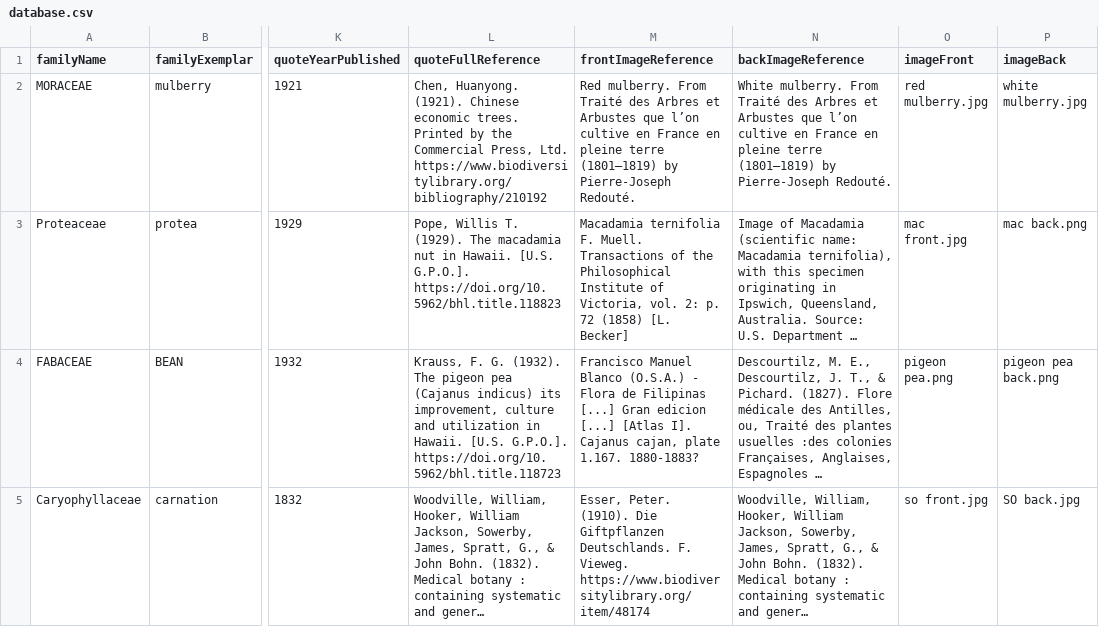
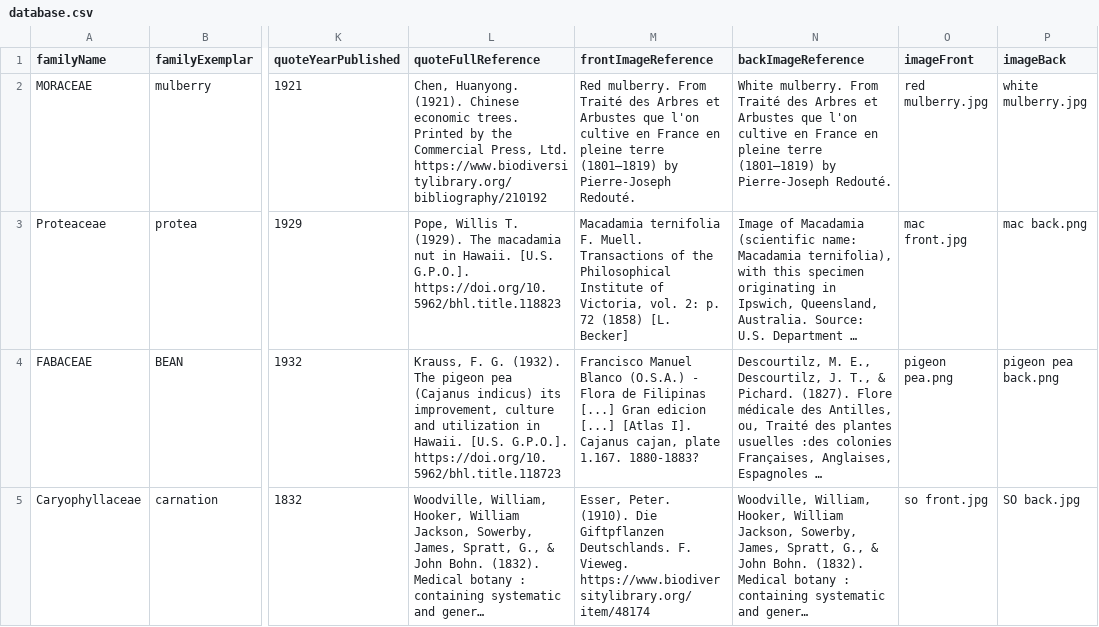
Before and after one commit to JustineRW/Simple-Flashcard-Creator, a CSV file: database.csv, drawn as a sheet; only a part is shown, gaps mark what is left out; long unchanged cells end in …; the diff names each change by its address in the sheet, - before the commit and + after, or states it on an @@ line.

Commit message:
Fix reference pages

```diff
--- a/database.csv
+++ b/database.csv
-M2 (frontImageReference): …Arbustes que l’on cultive en…
+M2 (frontImageReference): …Arbustes que l'on cultive en…
-N2 (backImageReference): …Arbustes que l’on cultive en…
+N2 (backImageReference): …Arbustes que l'on cultive en…
```
Also changed, not shown: 4 other files.
